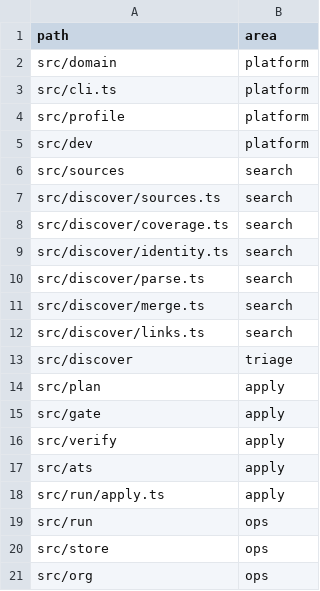
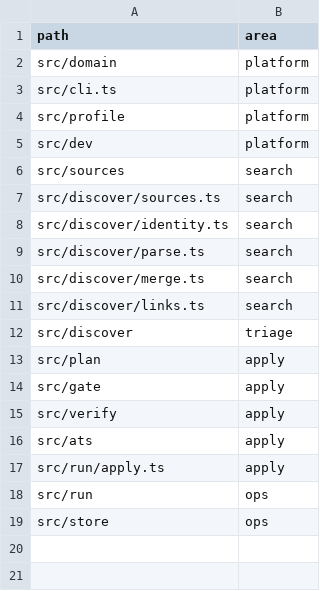
Before and after one commit to Lindsey-cyber/jobhunt-agent, a TSV file: docs/program/owners.tsv, drawn as a sheet.

```diff
--- a/docs/program/owners.tsv
+++ b/docs/program/owners.tsv
@@ -7,3 +7,2 @@ src/sources	search
 src/discover/sources.ts	search
-src/discover/coverage.ts	search
 src/discover/identity.ts	search
@@ -20,2 +19 @@ src/run	ops
 src/store	ops
-src/org	ops
```
Also changed, not shown: 2 other files.
